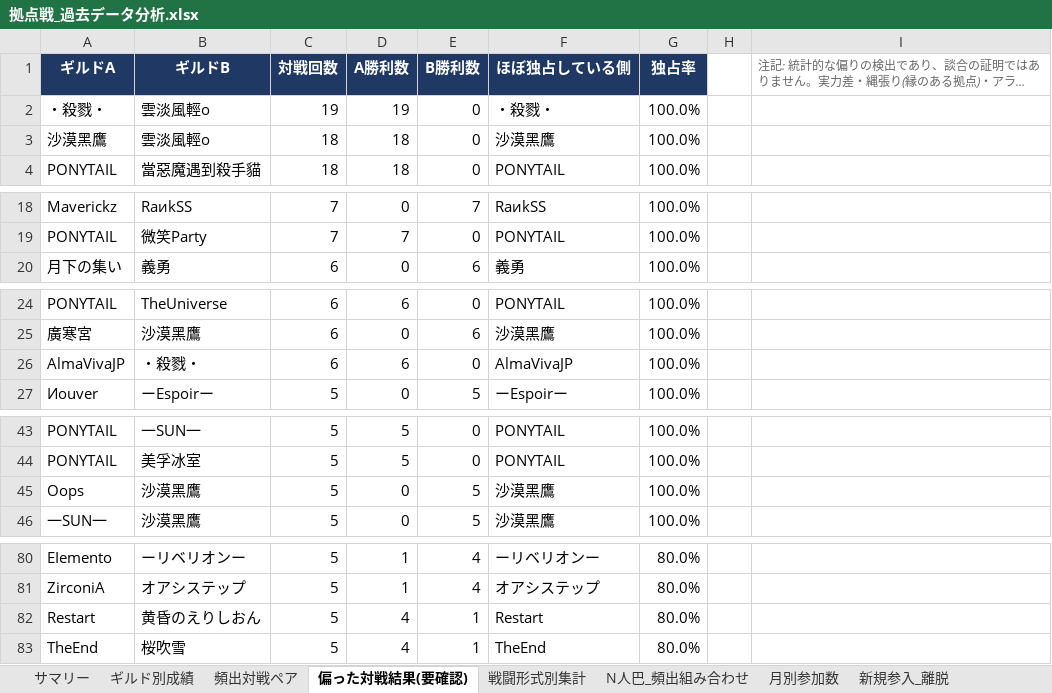
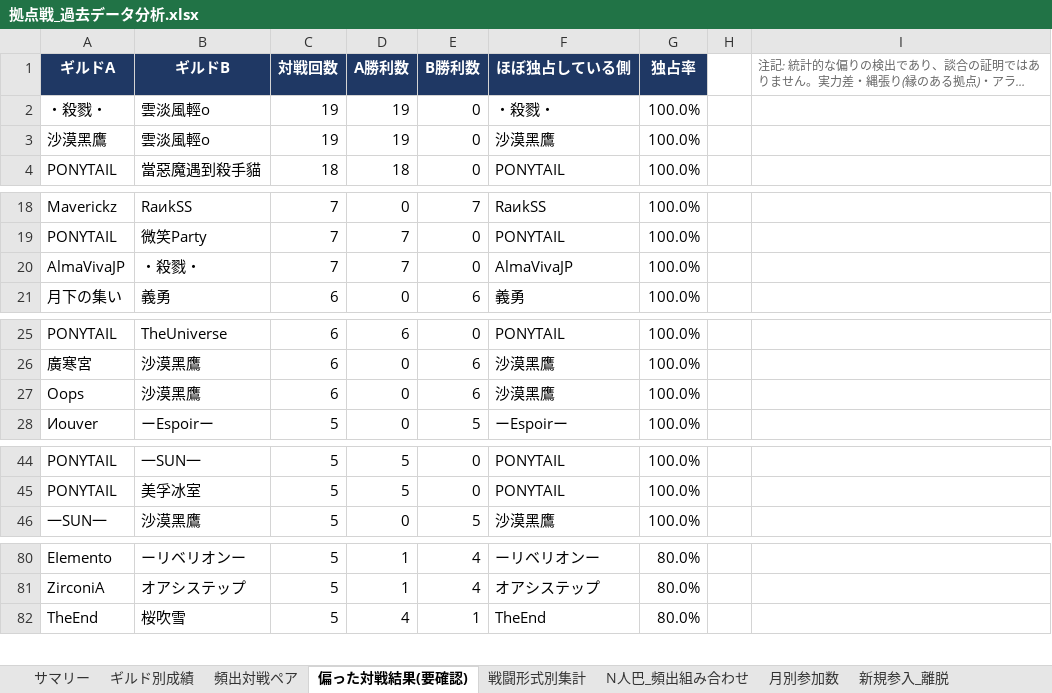
Before and after one commit to Lily-0619/bdm-node-war-tracker, an Excel workbook: report/output/拠点戦_過去データ分析.xlsx, sheet 偏った対戦結果(要確認), drawn as a sheet; only a part is shown, gaps mark what is left out; long unchanged cells end in …; values as stored, in another font and other column widths than the file's, no borders; removed rows and columns are numbered as before the commit, all else as after; the diff names each change by its address in the sheet, - before the commit and + after, or states it on an @@ line.

```diff
--- a/report/output/拠点戦_過去データ分析.xlsx (sheet 偏った対戦結果(要確認))
+++ b/report/output/拠点戦_過去データ分析.xlsx (sheet 偏った対戦結果(要確認))
-C3 (対戦回数): 18
+C3 (対戦回数): 19
-D3 (A勝利数): 18
+D3 (A勝利数): 19
+row 20: AlmaVivaJP | ・殺戮・ | 7 | 7 | 0 | AlmaVivaJP | 100.0%
-row 26: AlmaVivaJP | ・殺戮・ | 6 | 6 | 0 | AlmaVivaJP | 100.0%
+row 27: Oops | 沙漠黑鷹 | 6 | 0 | 6 | 沙漠黑鷹 | 100.0%
-row 45: Oops | 沙漠黑鷹 | 5 | 0 | 5 | 沙漠黑鷹 | 100.0%
-row 82: Restart | 黄昏のえりしおん | 5 | 4 | 1 | Restart | 80.0%
```
Also changed, not shown: sheet 月別参加数, sheet ギルド別成績, sheet 頻出対戦ペア, sheet N人巴_頻出組み合わせ, sheet 拠点別入札状況, sheet 新規参入_離脱, 2 more sheets, 10 other files.
